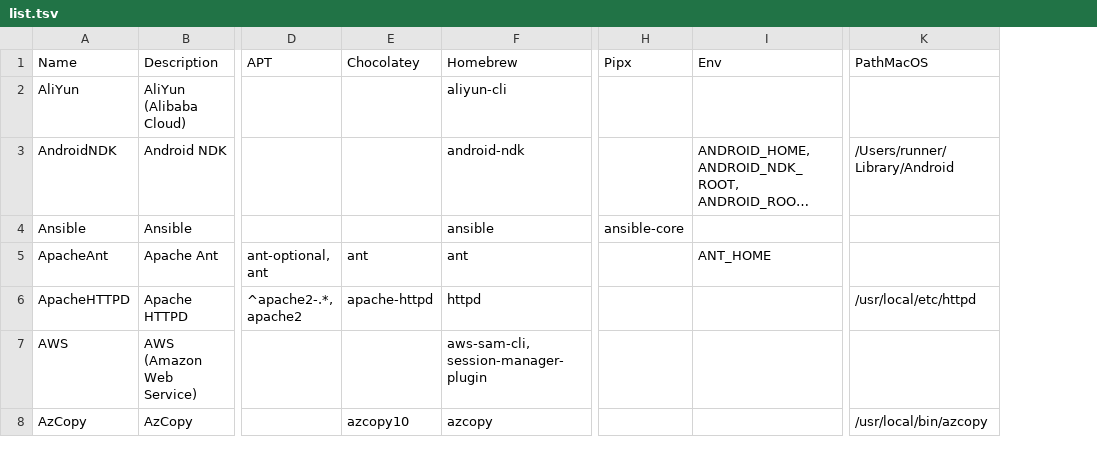
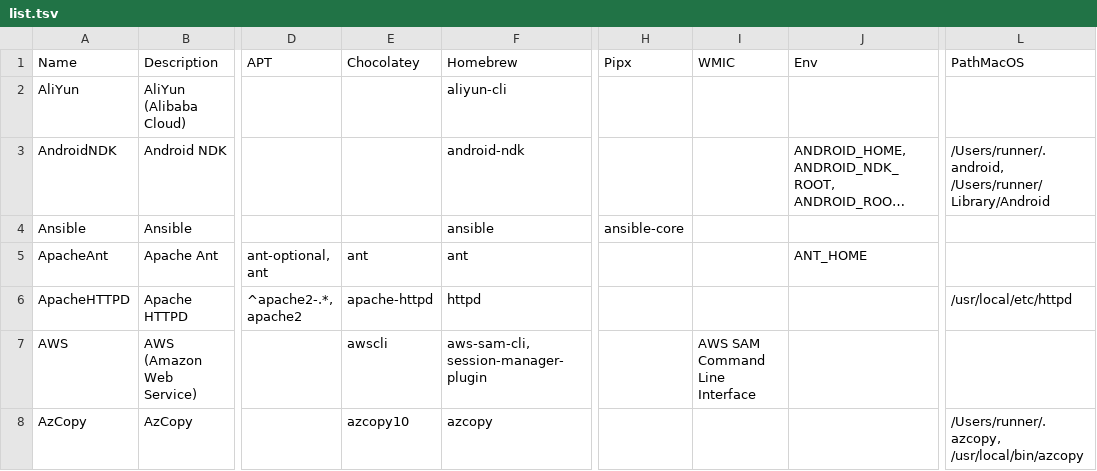
Before and after one commit to hugoalh/disk-space-optimizer-ghaction, a TSV file: list.tsv, drawn as a sheet; only a part is shown, gaps mark what is left out; long unchanged cells end in …; addresses are those after the commit; the diff covers the shown part only; the diff names each change by its address in the sheet, - before the commit and + after, or states it on an @@ line.

```diff
--- a/list.tsv
+++ b/list.tsv
+column I (WMIC), row 7: AWS SAM Command Line Interface
-L3 (PathMacOS): /Users/runner/Library/Android
+L3 (PathMacOS): /Users/runner/.android, /Users/runner/Library/Android
-E7 (Chocolatey): (empty)
+E7 (Chocolatey): awscli
-L8 (PathMacOS): /usr/local/bin/azcopy
+L8 (PathMacOS): /Users/runner/.azcopy, /usr/local/bin/azcopy
```
Also changed, not shown: 4 added rows and 29 edited cells elsewhere in this file, 4 other files.
